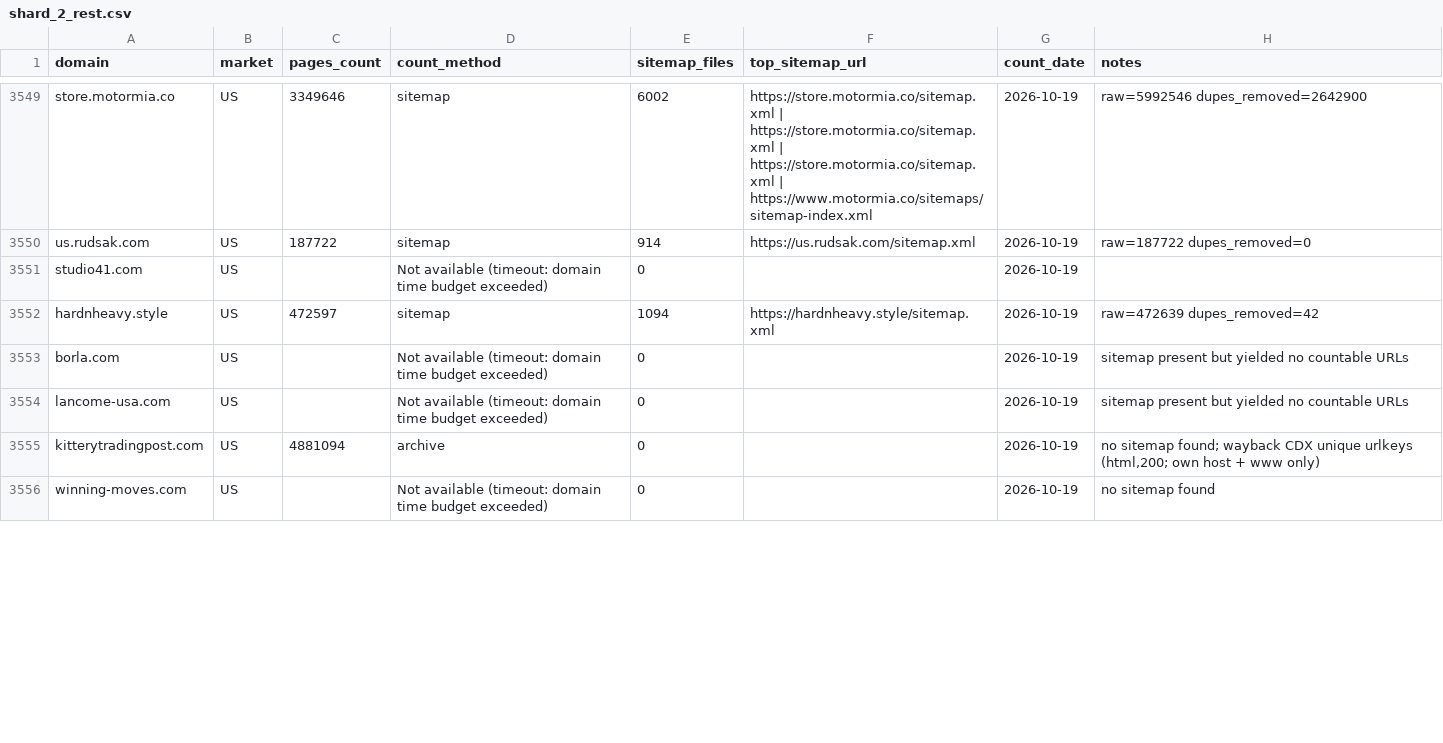
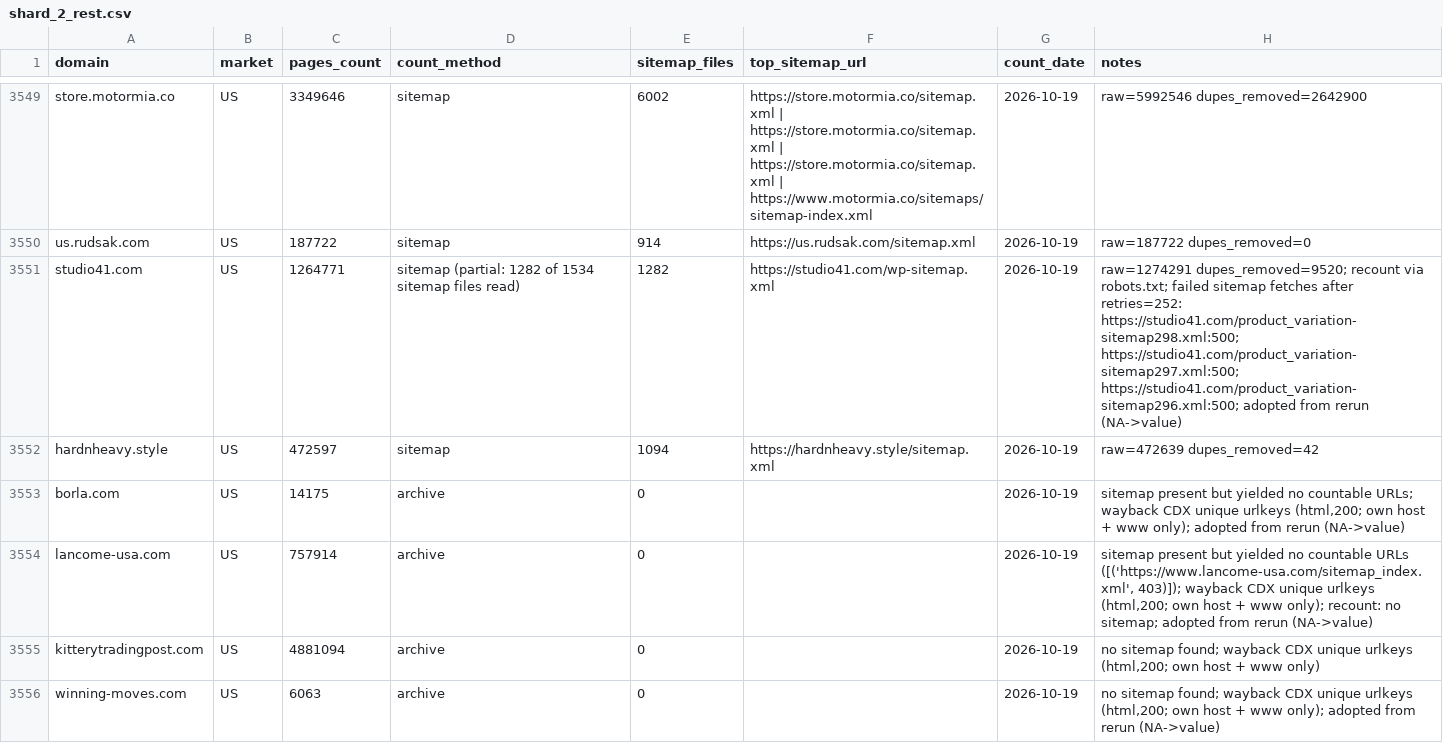
Before and after one commit to abaszeinn-beep/research, a CSV file: results/shard_2_rest.csv, drawn as a sheet; only a part is shown, gaps mark what is left out; the diff covers the shown part only.

```diff
--- a/results/shard_2_rest.csv
+++ b/results/shard_2_rest.csv
@@ -3619,7 +3619,7 @@ store.motormia.co,US,3349646,sitemap,6002,https://store.motormia.co/sitemap.xml
 us.rudsak.com,US,187722,sitemap,914,https://us.rudsak.com/sitemap.xml,2026-10-19,raw=187722 dupes_removed=0
-studio41.com,US,,Not available (timeout: domain time budget exceeded),0,,2026-10-19,
+studio41.com,US,1264771,sitemap (partial: 1282 of 1534 sitemap files read),1282,https://studio41.com/wp-sitemap.xml,2026-10-19,raw=1274291 dupes_removed=9520; recount via robots.txt; failed sitemap fetches after retries=252: https://studio41.com/product_variation-sitemap298.xml:500; https://studio41.com/product_variation-sitemap297.xml:500; https://studio41.com/product_variation-sitemap296.xml:500; adopted from rerun (NA->value)
 hardnheavy.style,US,472597,sitemap,1094,https://hardnheavy.style/sitemap.xml,2026-10-19,raw=472639 dupes_removed=42
-borla.com,US,,Not available (timeout: domain time budget exceeded),0,,2026-10-19,sitemap present but yielded no countable URLs
-lancome-usa.com,US,,Not available (timeout: domain time budget exceeded),0,,2026-10-19,sitemap present but yielded no countable URLs
+borla.com,US,14175,archive,0,,2026-10-19,"sitemap present but yielded no countable URLs; wayback CDX unique urlkeys (html,200; own host + www only); adopted from rerun (NA->value)"
+lancome-usa.com,US,757914,archive,0,,2026-10-19,"sitemap present but yielded no countable URLs ([('https://www.lancome-usa.com/sitemap_index.xml', 403)]); wayback CDX unique urlkeys (html,200; own host + www only); recount: no sitemap; adopted from rerun (NA->value)"
 kitterytradingpost.com,US,4881094,archive,0,,2026-10-19,"no sitemap found; wayback CDX unique urlkeys (html,200; own host + www only)"
-winning-moves.com,US,,Not available (timeout: domain time budget exceeded),0,,2026-10-19,no sitemap found
+winning-moves.com,US,6063,archive,0,,2026-10-19,"no sitemap found; wayback CDX unique urlkeys (html,200; own host + www only); adopted from rerun (NA->value)"
```
Also changed, not shown: 75 edited cells elsewhere in this file, results/shard_2.csv, results/shard_3.csv, 4 other files.
